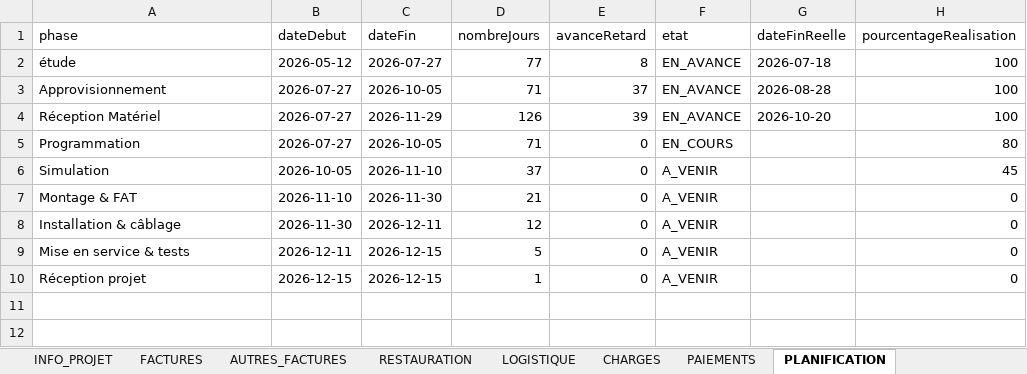
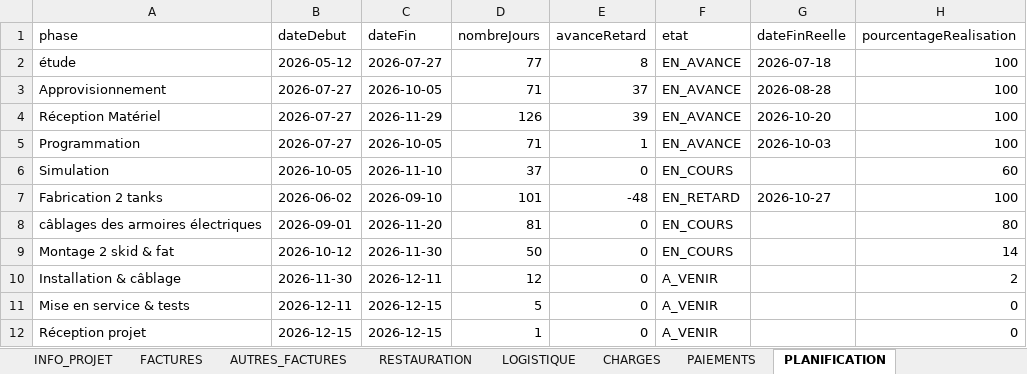
Before and after one commit to RochdiPro/projet_cost, an Excel workbook: src/assets/projets/Projet_additive_CLC_CLSB_Solution_additive_delice.xlsx, sheet PLANIFICATION, drawn as a sheet; values as stored, in another font and other column widths than the file's, no borders; removed rows and columns are numbered as before the commit, all else as after; the diff names each change by its address in the sheet, - before the commit and + after, or states it on an @@ line.

```diff
--- a/src/assets/projets/Projet_additive_CLC_CLSB_Solution_additive_delice.xlsx (sheet PLANIFICATION)
+++ b/src/assets/projets/Projet_additive_CLC_CLSB_Solution_additive_delice.xlsx (sheet PLANIFICATION)
-E5 (avanceRetard): 0
+E5 (avanceRetard): 1
-F5 (etat): EN_COURS
+F5 (etat): EN_AVANCE
-G5 (dateFinReelle): (empty)
+G5 (dateFinReelle): 2026-10-03
-H5 (pourcentageRealisation): 80
+H5 (pourcentageRealisation): 100
-F6 (etat): A_VENIR
+F6 (etat): EN_COURS
-H6 (pourcentageRealisation): 45
+H6 (pourcentageRealisation): 60
-row 7: Montage & FAT | 2026-11-10 | 2026-11-30 | 21 | 0 | A_VENIR |  | 0
+row 7: Fabrication 2 tanks | 2026-06-02 | 2026-09-10 | 101 | -48 | EN_RETARD | 2026-10-27 | 100
+row 8: câblages des armoires électriques | 2026-09-01 | 2026-11-20 | 81 | 0 | EN_COURS |  | 80
+row 9: Montage 2 skid & fat | 2026-10-12 | 2026-11-30 | 50 | 0 | EN_COURS |  | 14
-H10 (pourcentageRealisation): 0
+H10 (pourcentageRealisation): 2
```
Also changed, not shown: sheet PAIEMENTS, sheet CHARGES, sheet FACTURES, sheet INFO_PROJET, 1 other file.
